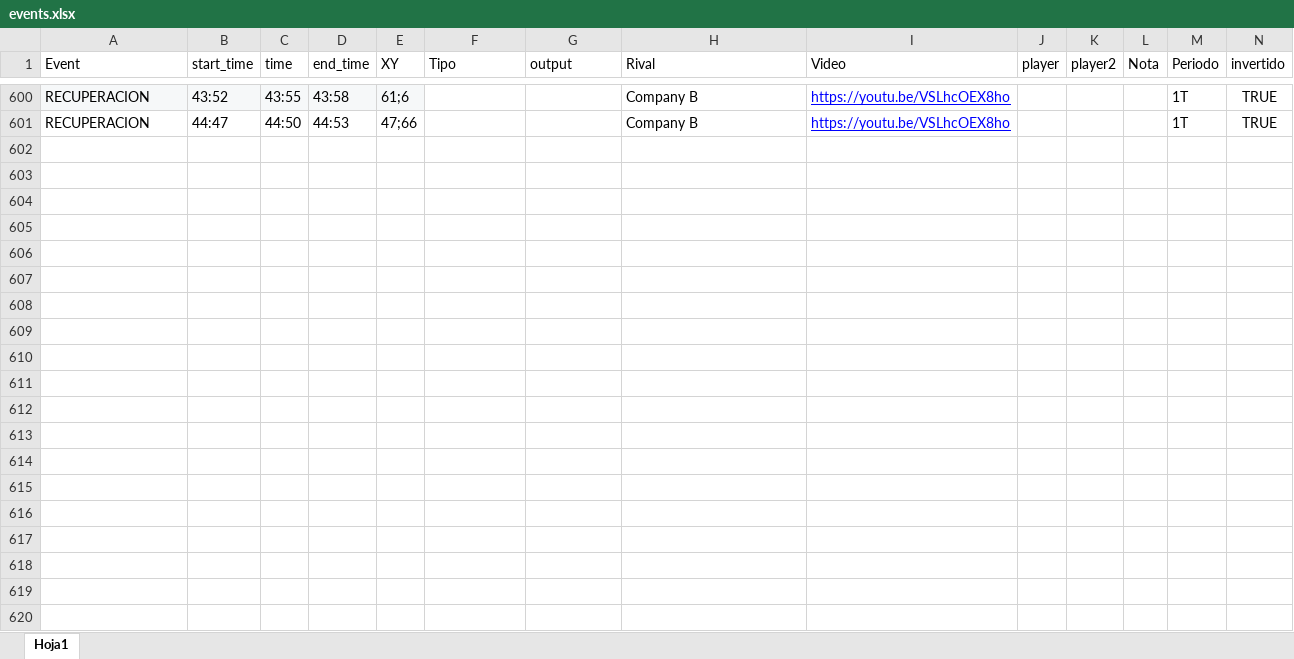
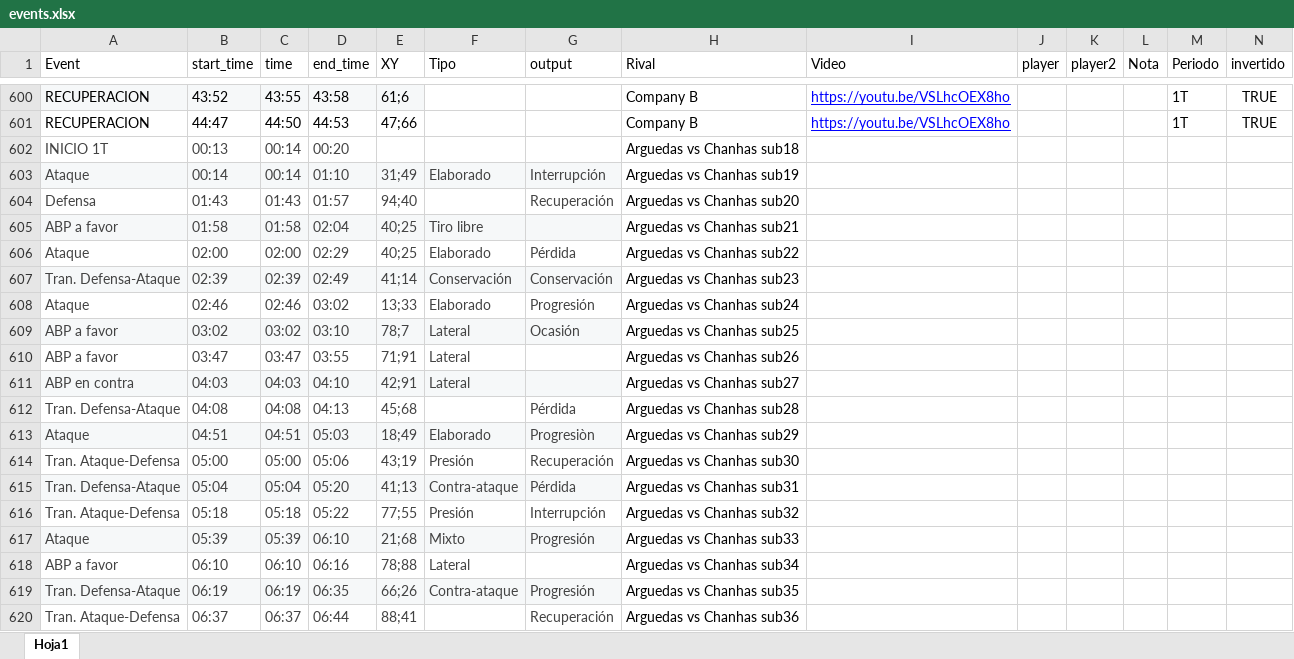
Before and after one commit to diracsportech0/sporting-company, an Excel workbook: events.xlsx, sheet Hoja1, drawn as a sheet; only a part is shown, gaps mark what is left out; values as stored, in another font and other column widths than the file's, no borders; charts and pictures and table styles not drawn; rows hold the shown columns only; the diff covers the shown part only; the diff names each change by its address in the sheet, - before the commit and + after, or states it on an @@ line.

Commit message:
update events rival Arguedas 1T

```diff
--- a/events.xlsx (sheet Hoja1)
+++ b/events.xlsx (sheet Hoja1)
+row 602: INICIO 1T | 00:13 | 00:14 | 00:20 |  |  |  | Arguedas vs Chanhas sub18
+row 603: Ataque | 00:14 | 00:14 | 01:10 | 31;49 | Elaborado | Interrupción | Arguedas vs Chanhas sub19
+row 604: Defensa | 01:43 | 01:43 | 01:57 | 94;40 |  | Recuperación | Arguedas vs Chanhas sub20
+row 605: ABP a favor | 01:58 | 01:58 | 02:04 | 40;25 | Tiro libre |  | Arguedas vs Chanhas sub21
+row 606: Ataque | 02:00 | 02:00 | 02:29 | 40;25 | Elaborado | Pérdida | Arguedas vs Chanhas sub22
+row 607: Tran. Defensa-Ataque | 02:39 | 02:39 | 02:49 | 41;14 | Conservación | Conservación | Arguedas vs Chanhas sub23
+row 608: Ataque | 02:46 | 02:46 | 03:02 | 13;33 | Elaborado | Progresión | Arguedas vs Chanhas sub24
+row 609: ABP a favor | 03:02 | 03:02 | 03:10 | 78;7 | Lateral | Ocasión | Arguedas vs Chanhas sub25
+row 610: ABP a favor | 03:47 | 03:47 | 03:55 | 71;91 | Lateral |  | Arguedas vs Chanhas sub26
+row 611: ABP en contra | 04:03 | 04:03 | 04:10 | 42;91 | Lateral |  | Arguedas vs Chanhas sub27
+row 612: Tran. Defensa-Ataque | 04:08 | 04:08 | 04:13 | 45;68 |  | Pérdida | Arguedas vs Chanhas sub28
+row 613: Ataque | 04:51 | 04:51 | 05:03 | 18;49 | Elaborado | Progresiòn | Arguedas vs Chanhas sub29
+row 614: Tran. Ataque-Defensa | 05:00 | 05:00 | 05:06 | 43;19 | Presión | Recuperación | Arguedas vs Chanhas sub30
+row 615: Tran. Defensa-Ataque | 05:04 | 05:04 | 05:20 | 41;13 | Contra-ataque | Pérdida | Arguedas vs Chanhas sub31
+row 616: Tran. Ataque-Defensa | 05:18 | 05:18 | 05:22 | 77;55 | Presión | Interrupción | Arguedas vs Chanhas sub32
+row 617: Ataque | 05:39 | 05:39 | 06:10 | 21;68 | Mixto | Progresión | Arguedas vs Chanhas sub33
+row 618: ABP a favor | 06:10 | 06:10 | 06:16 | 78;88 | Lateral |  | Arguedas vs Chanhas sub34
+row 619: Tran. Defensa-Ataque | 06:19 | 06:19 | 06:35 | 66;26 | Contra-ataque | Progresión | Arguedas vs Chanhas sub35
+row 620: Tran. Ataque-Defensa | 06:37 | 06:37 | 06:44 | 88;41 |  | Recuperación | Arguedas vs Chanhas sub36
```
Also changed, not shown: 83 added rows elsewhere in this sheet.
